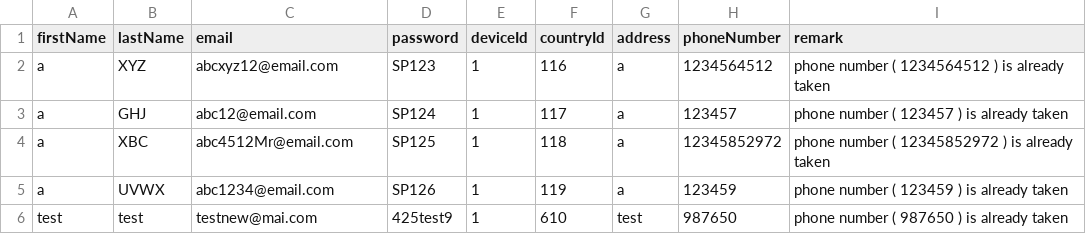
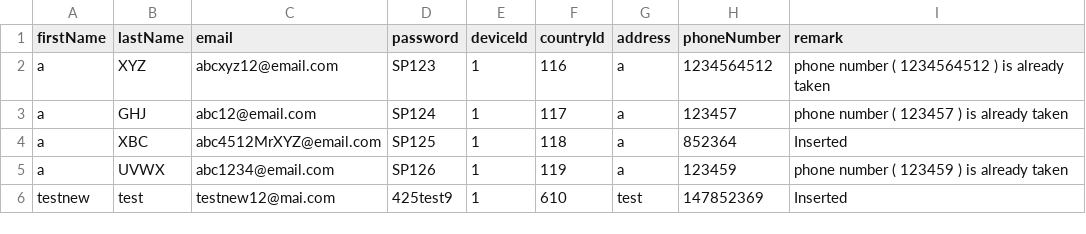
Before and after one commit to Fredricksecures/BE, a CSV file: userData.csv, drawn as a sheet.

```diff
--- a/userData.csv
+++ b/userData.csv
@@ -3,4 +3,4 @@
 "a","GHJ","abc12@email.com","SP124",1,117,"a",123457,"phone number ( 123457 ) is already taken"
-"a","XBC","abc4512Mr@email.com","SP125",1,118,"a",12345852972,"phone number ( 12345852972 ) is already taken"
+"a","XBC","abc4512MrXYZ@email.com","SP125",1,118,"a",852364,"Inserted"
 "a","UVWX","abc1234@email.com","SP126",1,119,"a",123459,"phone number ( 123459 ) is already taken"
-"test","test","testnew@mai.com","425test9",1,610,"test",987650,"phone number ( 987650 ) is already taken"
+"testnew","test","testnew12@mai.com","425test9",1,610,"test",147852369,"Inserted"
```
Also changed, not shown: 1 other file.
